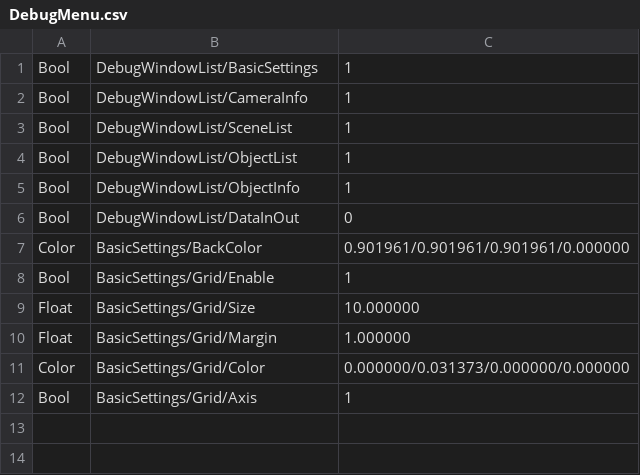
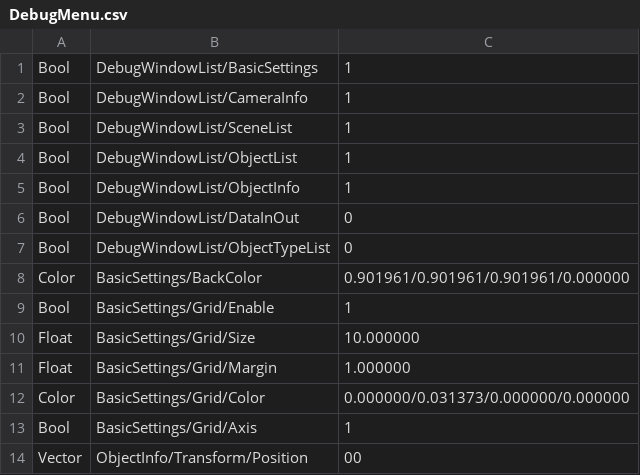
Before and after one commit to SawadaAoi/DX22StageEditor, a CSV file: DX22StageEditor/Assets/DebugMenu.csv, drawn as a sheet.

```diff
--- a/DX22StageEditor/Assets/DebugMenu.csv
+++ b/DX22StageEditor/Assets/DebugMenu.csv
@@ -6,2 +6,3 @@ Bool,DebugWindowList/ObjectInfo,1
 Bool,DebugWindowList/DataInOut,0
+Bool,DebugWindowList/ObjectTypeList,0
 Color,BasicSettings/BackColor,0.901961/0.901961/0.901961/0.000000
@@ -12 +13,2 @@ Color,BasicSettings/Grid/Color,0.000000/0.031373/0.000000/0.000000
 Bool,BasicSettings/Grid/Axis,1
+Vector,ObjectInfo/Transform/Position ,00
```
Also changed, not shown: 11 other files.
